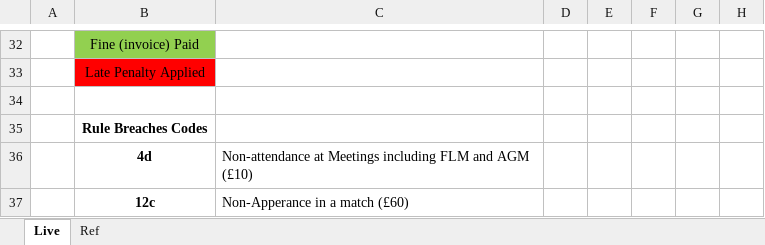
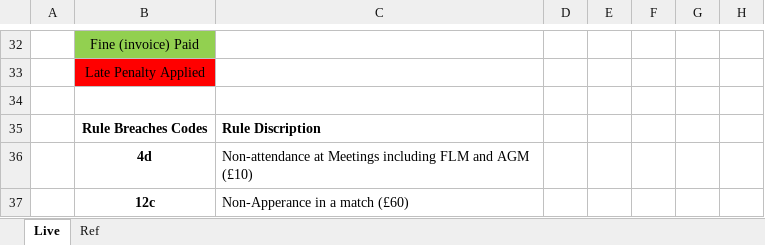
Before and after one commit to yuvraj1165/play-cricket-potm, an Excel workbook: Fines Record - Tracker 2026.xlsx, sheet Live, drawn as a sheet; only a part is shown, gaps mark what is left out; values as stored, in another font and other column widths than the file's, no borders; the diff names each change by its address in the sheet, - before the commit and + after, or states it on an @@ line.

Commit message:
Update miscellaneous and fines tracker

```diff
--- a/Fines Record - Tracker 2026.xlsx (sheet Live)
+++ b/Fines Record - Tracker 2026.xlsx (sheet Live)
-C35: (empty)
+C35: Rule Discription
```
Also changed, not shown: 1 other file.
